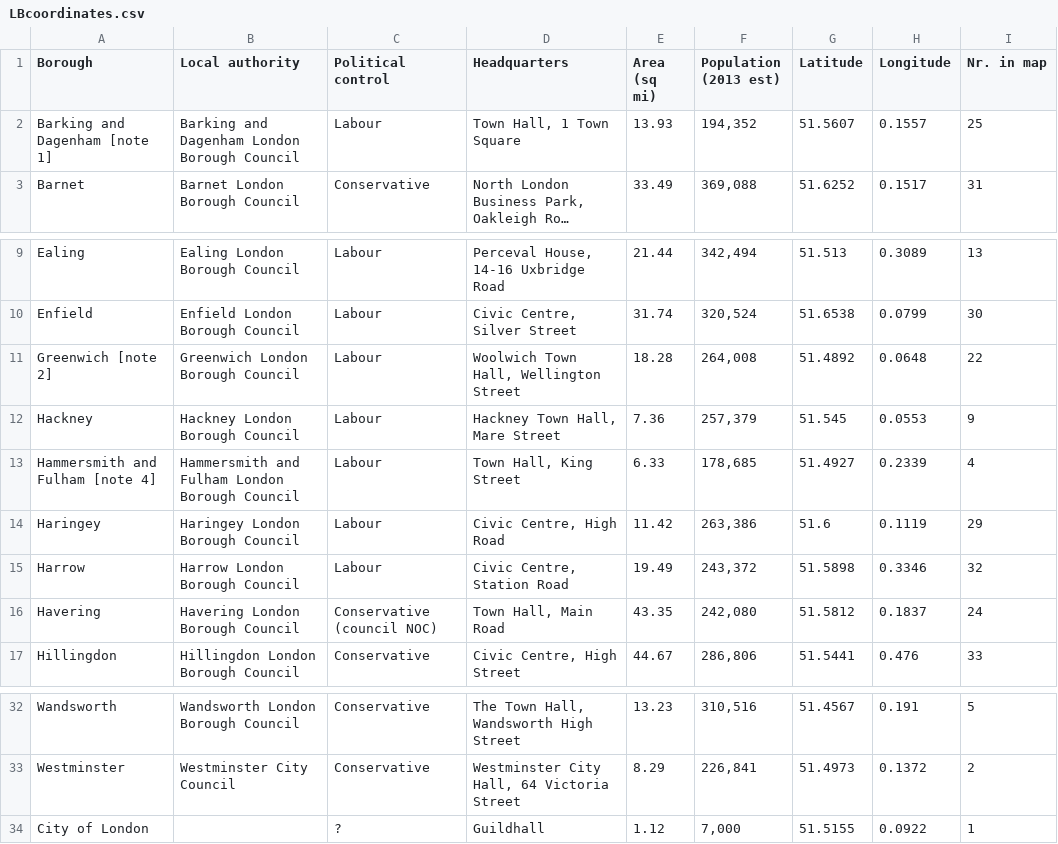
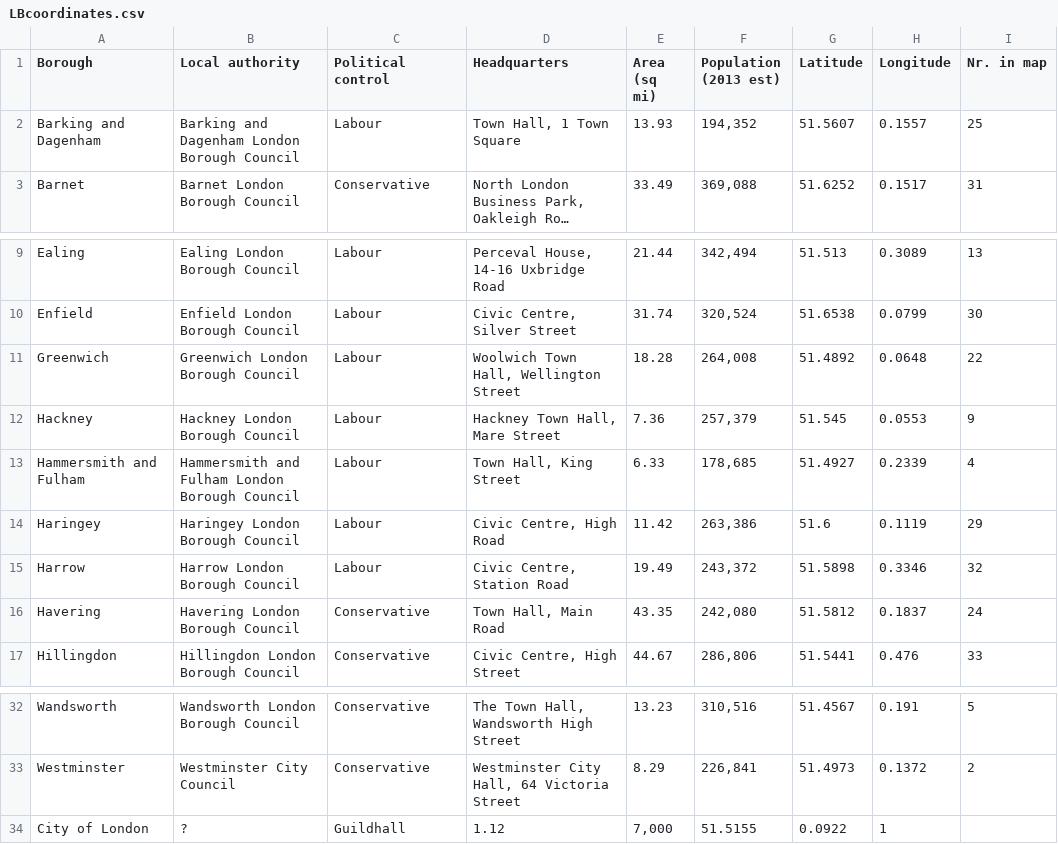
Before and after one commit to olgamast/Coursera_Capstone-OM, a CSV file: LBcoordinates.csv, drawn as a sheet; only a part is shown, gaps mark what is left out; long unchanged cells end in …; the diff names each change by its address in the sheet, - before the commit and + after, or states it on an @@ line.

Commit message:
Update LBcoordinates.csv

```diff
--- a/LBcoordinates.csv
+++ b/LBcoordinates.csv
-A2 (Borough): Barking and Dagenham [note 1]
+A2 (Borough): Barking and Dagenham
-A11 (Borough): Greenwich [note 2]
+A11 (Borough): Greenwich
-A13 (Borough): Hammersmith and Fulham [note 4]
+A13 (Borough): Hammersmith and Fulham
-C16 (Political control): Conservative (council NOC)
+C16 (Political control): Conservative
-B34 (Local authority): (empty)
+B34 (Local authority): ?
-C34 (Political control): ?
+C34 (Political control): Guildhall
-D34 (Headquarters): Guildhall
+D34 (Headquarters): 1.12
-E34 (Area (sq mi)): 1.12
+E34 (Area (sq mi)): 7,000
-F34 (Population (2013 est)): 7,000
+F34 (Population (2013 est)): 51.5155
-G34 (Latitude): 51.5155
+G34 (Latitude): 0.0922
-H34 (Longitude): 0.0922
+H34 (Longitude): 1
-I34 (Nr. in map): 1
+I34 (Nr. in map): (empty)
```
